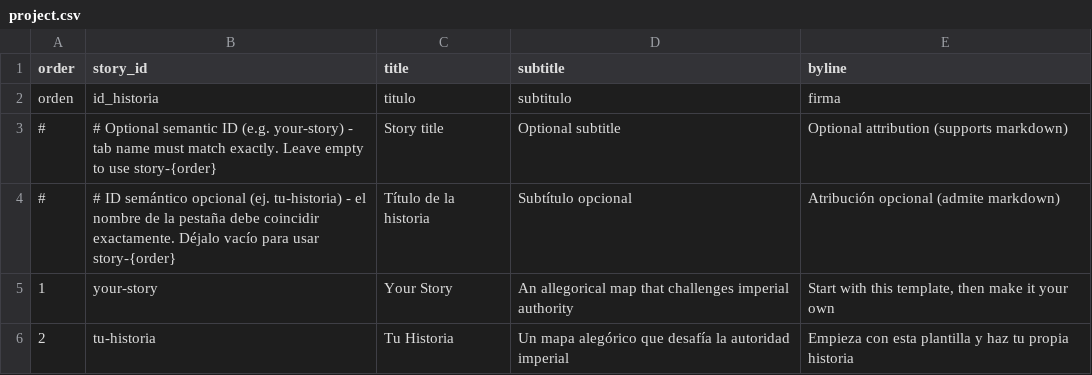
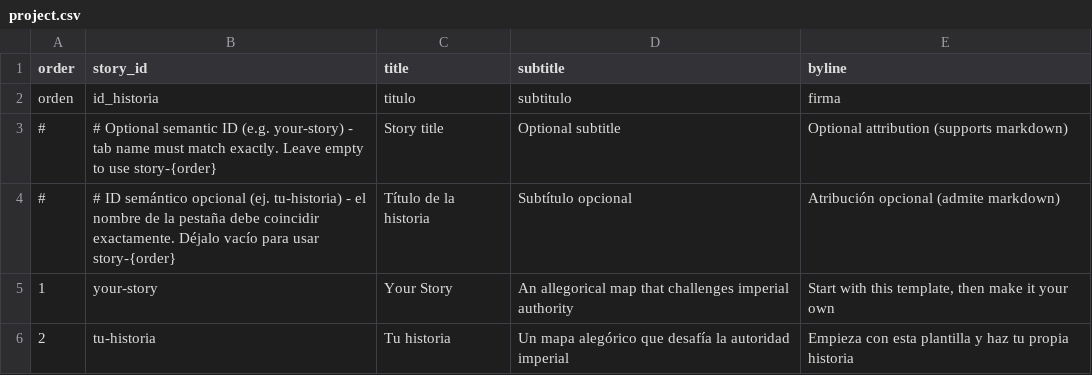
Before and after one commit to UCSB-AMPLab/telar, a CSV file: components/structures/project.csv, drawn as a sheet.

Commit message:
Complete v0.6.2-beta release preparation
- Add CHANGELOG entry for v0.6.2-beta
- Update version to v0.6.2-beta in README and _config.yml
- Add hide_stories/hide_collections development flags
- Add build_local_site.py all-in-one local development script
- Add migration script v061_to_v062.py
- Fix panel semantic markup (h5 → h1)
- Enable glossary-to-glossary linking
- Remove deprecated sample glossary files

```diff
--- a/components/structures/project.csv
+++ b/components/structures/project.csv
@@ -5,2 +5,2 @@ orden,id_historia,titulo,subtitulo,firma
 1,your-story,Your Story,An allegorical map that challenges imperial authority,"Start with this template, then make it your own"
-2,tu-historia,Tu Historia,Un mapa alegórico que desafía la autoridad imperial,Empieza con esta plantilla y haz tu propia historia
+2,tu-historia,Tu historia,Un mapa alegórico que desafía la autoridad imperial,Empieza con esta plantilla y haz tu propia historia
```
Also changed, not shown: 23 other files.
